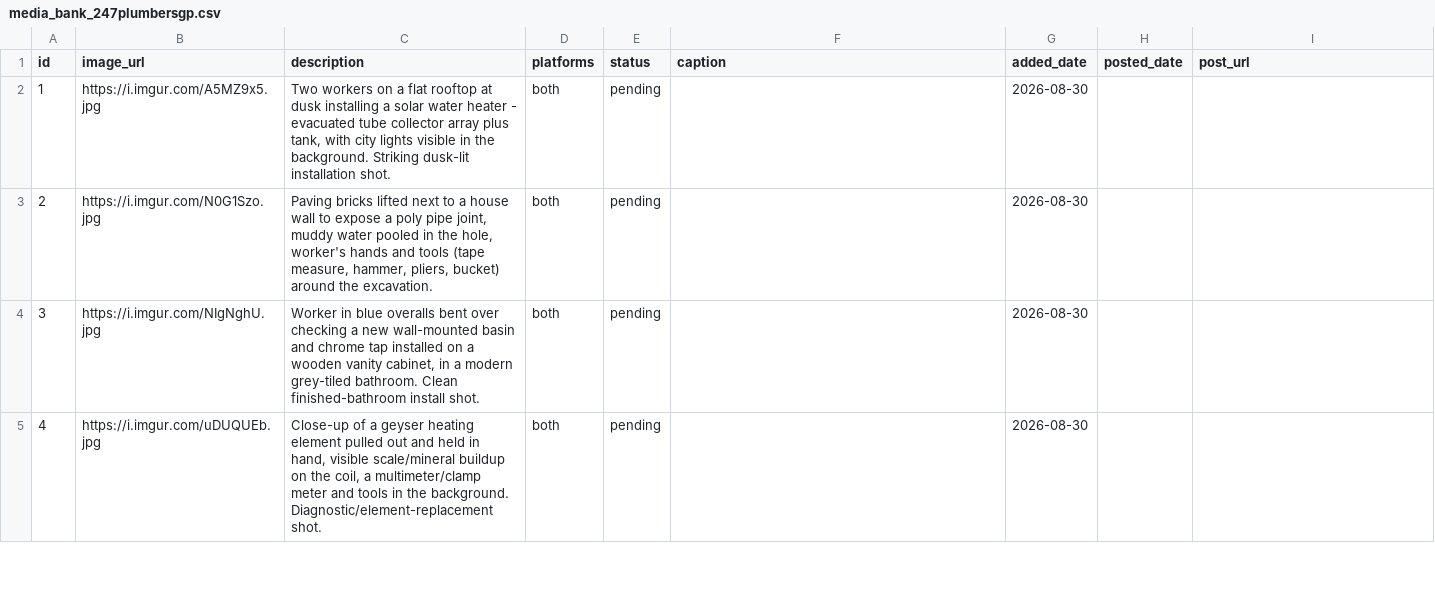
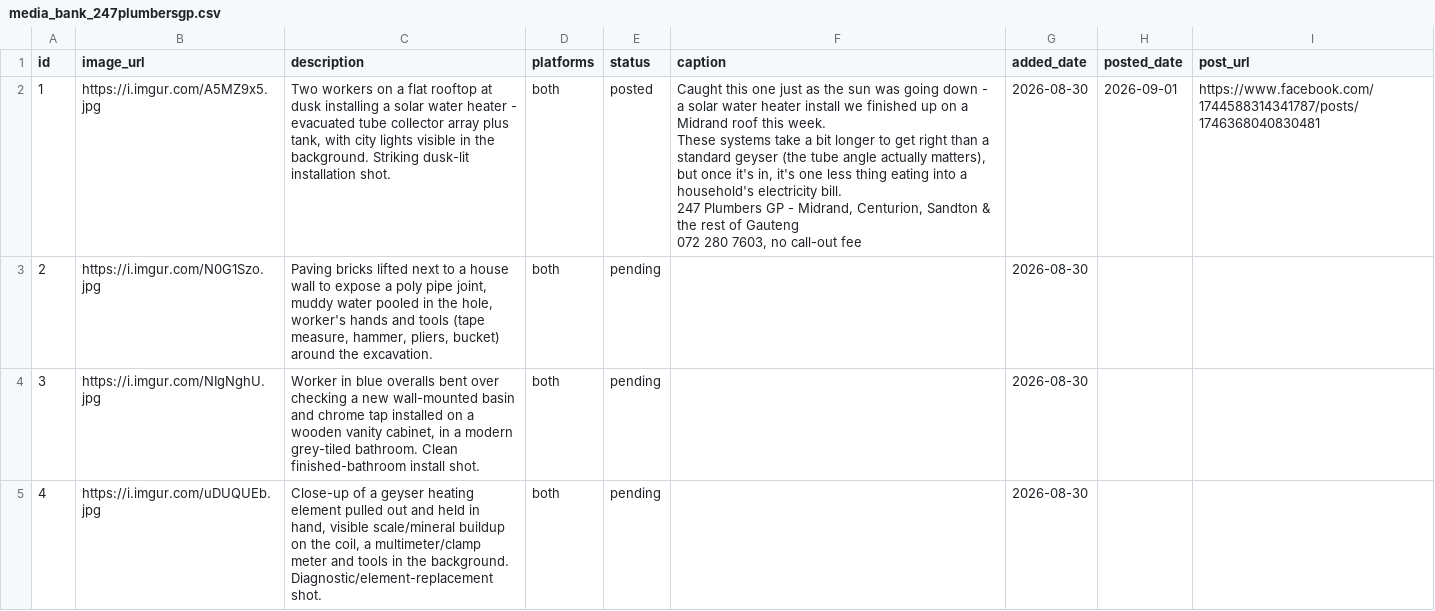
Before and after one commit to brackenplumber1-byte/online-advertising, a CSV file: .claude/skills/facebook-marketing/media_bank_247plumbersgp.csv, drawn as a sheet; only a part is shown.

```diff
--- a/.claude/skills/facebook-marketing/media_bank_247plumbersgp.csv
+++ b/.claude/skills/facebook-marketing/media_bank_247plumbersgp.csv
@@ -1,3 +1,8 @@
 id,image_url,description,platforms,status,caption,added_date,posted_date,post_url
-1,https://i.imgur.com/A5MZ9x5.jpg,"Two workers on a flat rooftop at dusk installing a solar water heater - evacuated tube collector array plus tank, with city lights visible in the background. Striking dusk-lit installation shot.",both,pending,,2026-08-30,,
+1,https://i.imgur.com/A5MZ9x5.jpg,"Two workers on a flat rooftop at dusk installing a solar water heater - evacuated tube collector array plus tank, with city lights visible in the background. Striking dusk-lit installation shot.",both,posted,"Caught this one just as the sun was going down - a solar water heater install we finished up on a Midrand roof this week.
+
+These systems take a bit longer to get right than a standard geyser (the tube angle actually matters), but once it's in, it's one less thing eating into a household's electricity bill.
+
+247 Plumbers GP - Midrand, Centurion, Sandton & the rest of Gauteng
+072 280 7603, no call-out fee",2026-08-30,2026-09-01,https://www.facebook.com/1744588314341787/posts/1746368040830481
 2,https://i.imgur.com/N0G1Szo.jpg,"Paving bricks lifted next to a house wall to expose a poly pipe joint, muddy water pooled in the hole, worker's hands and tools (tape measure, hammer, pliers, bucket) around the excavation.",both,pending,,2026-08-30,,
```
